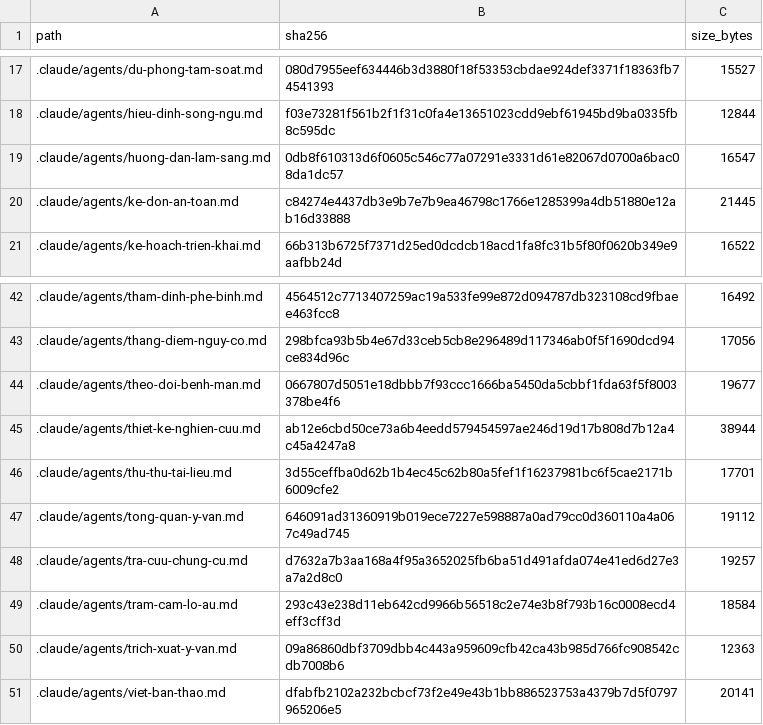
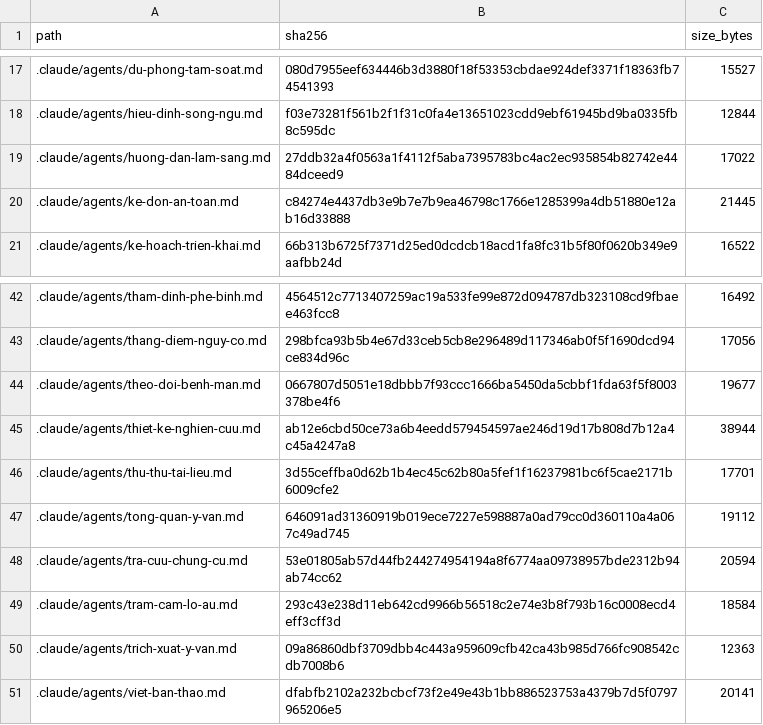
Before and after one commit to drluanbv175/medical-ebm-automation, a CSV file: runtime/manifests/agent_source_manifest.csv, drawn as a sheet; only a part is shown, gaps mark what is left out.

```diff
--- a/runtime/manifests/agent_source_manifest.csv
+++ b/runtime/manifests/agent_source_manifest.csv
@@ -18,3 +18,3 @@ path,sha256,size_bytes
 .claude/agents/hieu-dinh-song-ngu.md,f03e73281f561b2f1f31c0fa4e13651023cdd9ebf61945bd9ba0335fb8c595dc,12844
-.claude/agents/huong-dan-lam-sang.md,0db8f610313d6f0605c546c77a07291e3331d61e82067d0700a6bac08da1dc57,16547
+.claude/agents/huong-dan-lam-sang.md,27ddb32a4f0563a1f4112f5aba7395783bc4ac2ec935854b82742e4484dceed9,17022
 .claude/agents/ke-don-an-toan.md,c84274e4437db3e9b7e7b9ea46798c1766e1285399a4db51880e12ab16d33888,21445
@@ -47,3 +47,3 @@ path,sha256,size_bytes
 .claude/agents/tong-quan-y-van.md,646091ad31360919b019ece7227e598887a0ad79cc0d360110a4a067c49ad745,19112
-.claude/agents/tra-cuu-chung-cu.md,d7632a7b3aa168a4f95a3652025fb6ba51d491afda074e41ed6d27e3a7a2d8c0,19257
+.claude/agents/tra-cuu-chung-cu.md,53e01805ab57d44fb244274954194a8f6774aa09738957bde2312b94ab74cc62,20594
 .claude/agents/tram-cam-lo-au.md,293c43e238d11eb642cd9966b56518c2e74e3b8f793b16c0008ecd4eff3cff3d,18584
```
Also changed, not shown: 7 other files.
